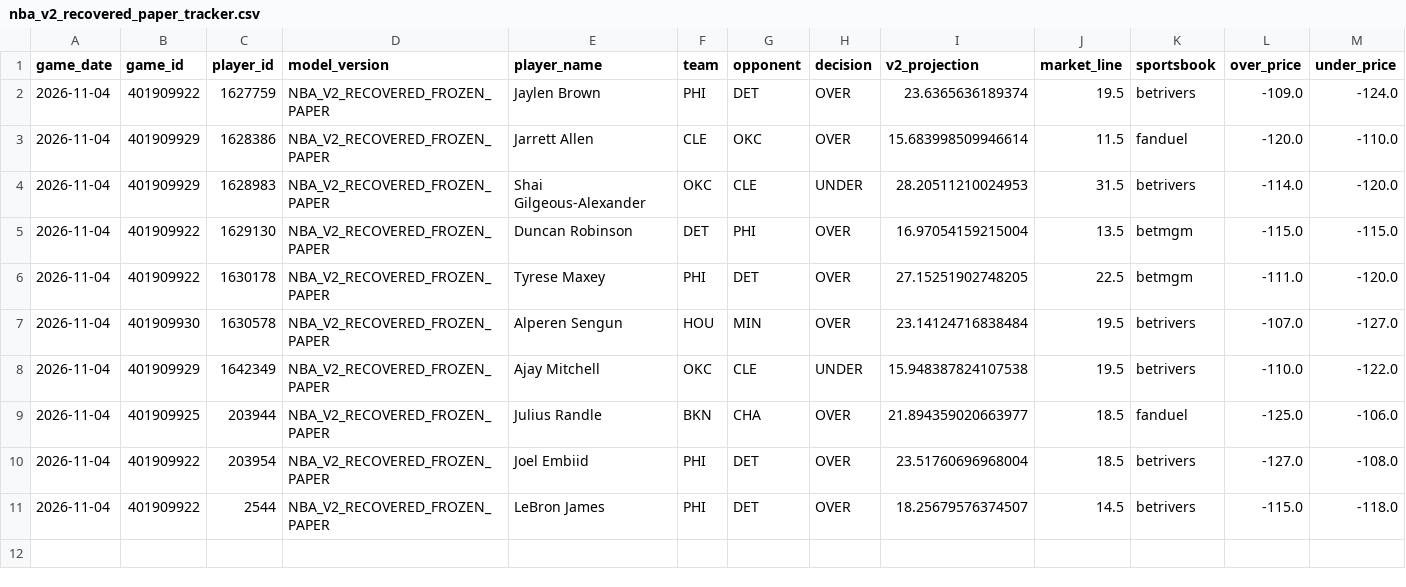
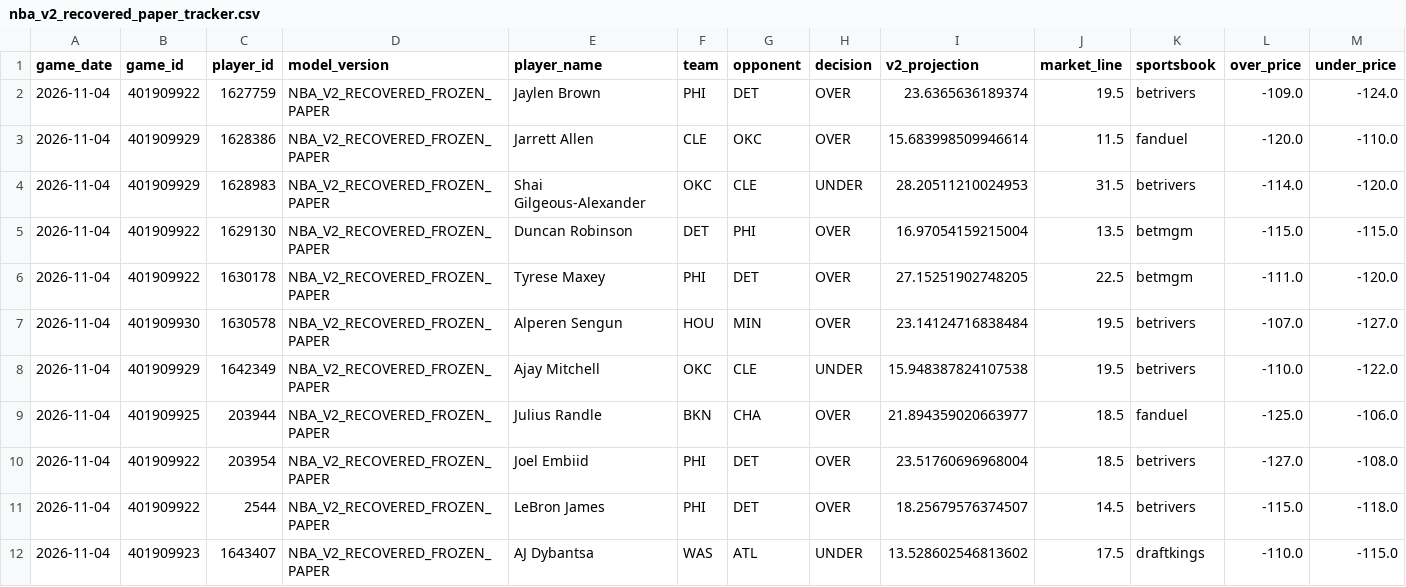
Before and after one commit to easymoneyschulz/sports-betting-command-center, a CSV file: public_data/nba_v2_recovered_paper_tracker.csv, drawn as a sheet; only a part is shown; rows hold the shown columns only; the diff names each change by its address in the sheet, - before the commit and + after, or states it on an @@ line.

```diff
--- a/public_data/nba_v2_recovered_paper_tracker.csv
+++ b/public_data/nba_v2_recovered_paper_tracker.csv
+row 12: 2026-11-04 | 401909923 | 1643407 | NBA_V2_RECOVERED_FROZEN_PAPER | AJ Dybantsa | WAS | ATL | UNDER | 13.528602546813602 | 17.5 | draftkings | -110.0 | -115.0
```
Also changed, not shown: public_data/nba_v2_recovered_paper_predictions.csv, public_data/nba_v2_recovered_prop_comparison.csv, 1 other file.
